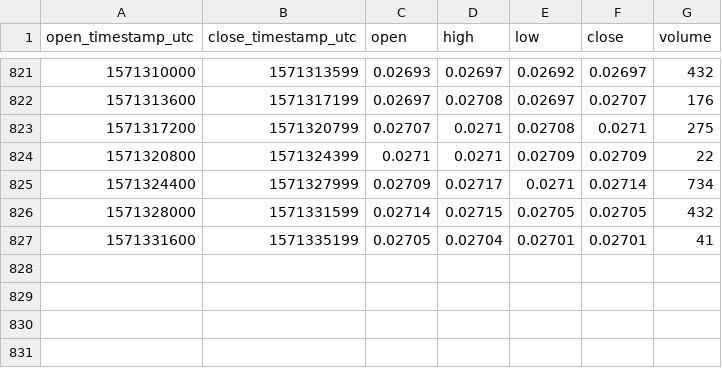
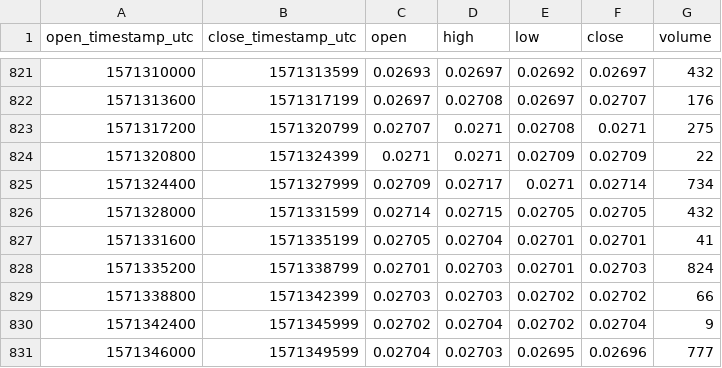
Before and after one commit to cryptobigbro/bitmex-BCHZ19, a CSV file: bitmex-BCHZ19-1h.csv, drawn as a sheet; only a part is shown, gaps mark what is left out.

Commit message:
Update OHLCV data.

```diff
--- a/bitmex-BCHZ19-1h.csv
+++ b/bitmex-BCHZ19-1h.csv
@@ -827 +827,5 @@ open_timestamp_utc,close_timestamp_utc,open,high,low,close,volume
 1571331600,1571335199,0.02705,0.02704,0.02701,0.02701,41
+1571335200,1571338799,0.02701,0.02703,0.02701,0.02703,824
+1571338800,1571342399,0.02703,0.02703,0.02702,0.02702,66
+1571342400,1571345999,0.02702,0.02704,0.02702,0.02704,9
+1571346000,1571349599,0.02704,0.02703,0.02695,0.02696,777
```
Also changed, not shown: 1 other file.
